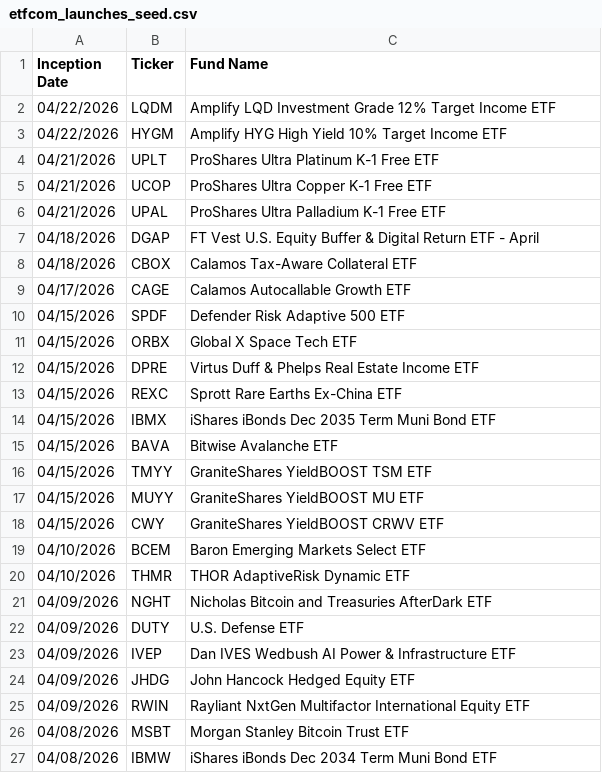
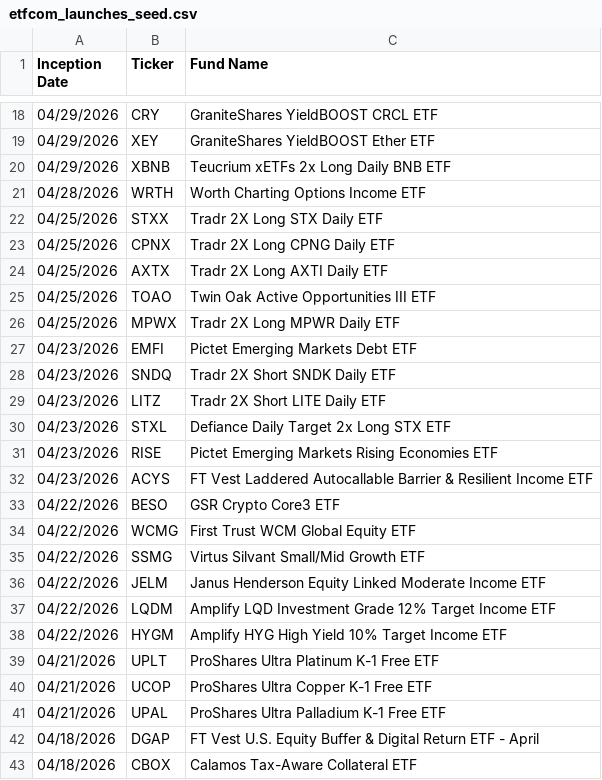
Before and after one commit to halestorm9352/ETF-Dashboard, a CSV file: etfcom_launches_seed.csv, drawn as a sheet; only a part is shown, gaps mark what is left out; the shorter side is filled out with more unchanged rows; the diff covers the shown part only; the diff names each change by its address in the sheet, - before the commit and + after, or states it on an @@ line.

Commit message:
Refresh ETF.com launches snapshot

```diff
--- a/etfcom_launches_seed.csv
+++ b/etfcom_launches_seed.csv
+row 18: 04/29/2026 | CRY | GraniteShares YieldBOOST CRCL ETF
+row 19: 04/29/2026 | XEY | GraniteShares YieldBOOST Ether ETF
+row 20: 04/29/2026 | XBNB | Teucrium xETFs 2x Long Daily BNB ETF
+row 21: 04/28/2026 | WRTH | Worth Charting Options Income ETF
+row 22: 04/25/2026 | STXX | Tradr 2X Long STX Daily ETF
+row 23: 04/25/2026 | CPNX | Tradr 2X Long CPNG Daily ETF
+row 24: 04/25/2026 | AXTX | Tradr 2X Long AXTI Daily ETF
+row 25: 04/25/2026 | TOAO | Twin Oak Active Opportunities III ETF
+row 26: 04/25/2026 | MPWX | Tradr 2X Long MPWR Daily ETF
+row 27: 04/23/2026 | EMFI | Pictet Emerging Markets Debt ETF
+row 28: 04/23/2026 | SNDQ | Tradr 2X Short SNDK Daily ETF
+row 29: 04/23/2026 | LITZ | Tradr 2X Short LITE Daily ETF
+row 30: 04/23/2026 | STXL | Defiance Daily Target 2x Long STX ETF
+row 31: 04/23/2026 | RISE | Pictet Emerging Markets Rising Economies ETF
+row 32: 04/23/2026 | ACYS | FT Vest Laddered Autocallable Barrier & Resilient Income ETF
+row 33: 04/22/2026 | BESO | GSR Crypto Core3 ETF
+row 34: 04/22/2026 | WCMG | First Trust WCM Global Equity ETF
+row 35: 04/22/2026 | SSMG | Virtus Silvant Small/Mid Growth ETF
+row 36: 04/22/2026 | JELM | Janus Henderson Equity Linked Moderate Income ETF
```
Also changed, not shown: 16 added rows elsewhere in this file.
